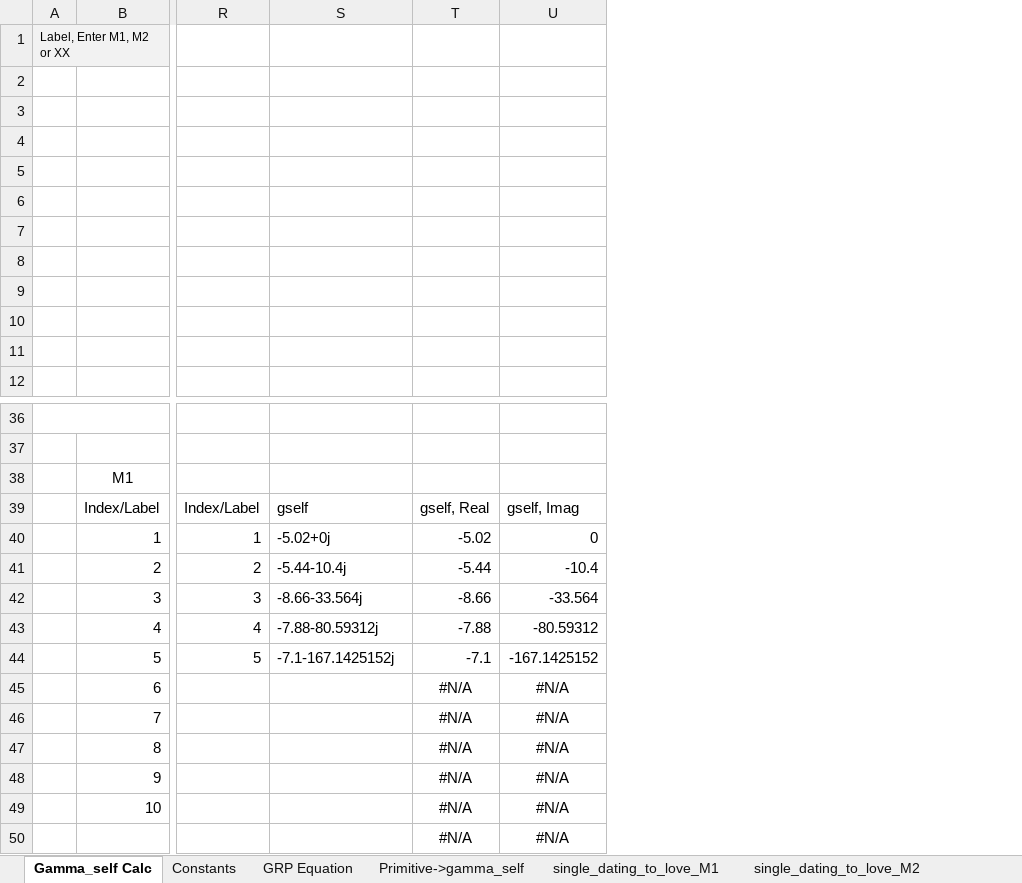
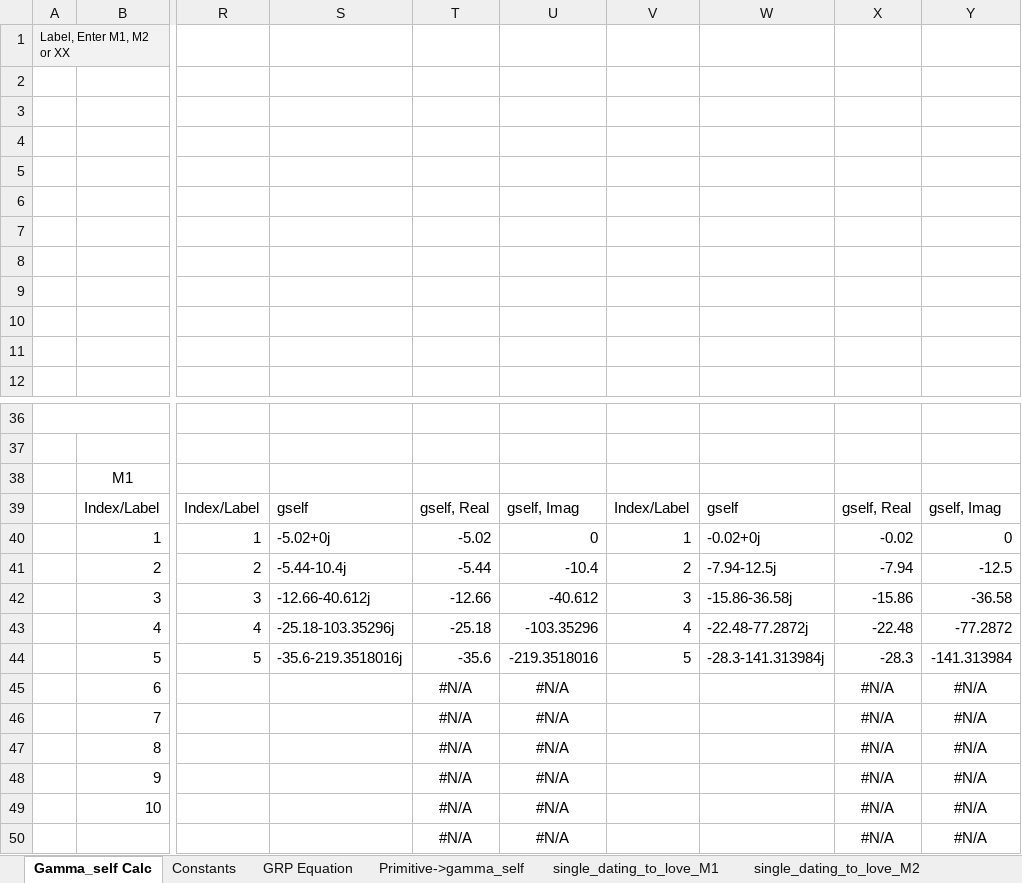
Before and after one commit to CuriousOne23/WhenMathPrays, an Excel workbook: tools/GRP_SpreadSheet.xlsm, sheet Gamma_self Calc, drawn as a sheet; only a part is shown, gaps mark what is left out; values as stored, in another font and other column widths than the file's, no borders; charts and pictures not drawn; the diff names each change by its address in the sheet, - before the commit and + after, or states it on an @@ line.

```diff
--- a/tools/GRP_SpreadSheet.xlsm (sheet Gamma_self Calc)
+++ b/tools/GRP_SpreadSheet.xlsm (sheet Gamma_self Calc)
+column V, rows 39-44: Index/Label | 1 | 2 | 3 | 4 | 5
+column W, rows 39-44: gself | -0.02+0j | -7.94-12.5j | -15.86-36.58j | -22.48-77.2872j | -28.3-141.313984j
+column X, rows 39-50: gself, Real | -0.02 | -7.94 | -15.86 | -22.48 | -28.3 | #N/A | #N/A | #N/A | #N/A | #N/A | #N/A
+column Y, rows 39-50: gself, Imag | 0 | -12.5 | -36.58 | -77.2872 | -141.313984 | #N/A | #N/A | #N/A | #N/A | #N/A | #N/A
-S42: -8.66-33.564j
+S42: -12.66-40.612j
-T42: -8.66
+T42: -12.66
-U42: -33.564
+U42: -40.612
-S43: -7.88-80.59312j
+S43: -25.18-103.35296j
-T43: -7.88
+T43: -25.18
-U43: -80.59312
+U43: -103.35296
-S44: -7.1-167.1425152j
+S44: -35.6-219.3518016j
-T44: -7.1
+T44: -35.6
-U44: -167.1425152
+U44: -219.3518016
```
Also changed, not shown: sheet battlefield_rambo_M1, other sheet tabs, formulas that keep their value, charts or pictures, 2 other files.
